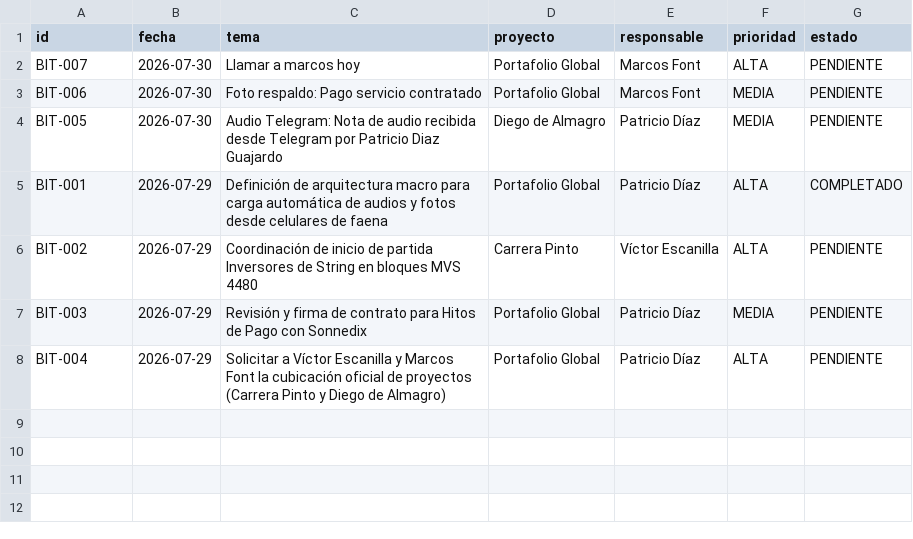
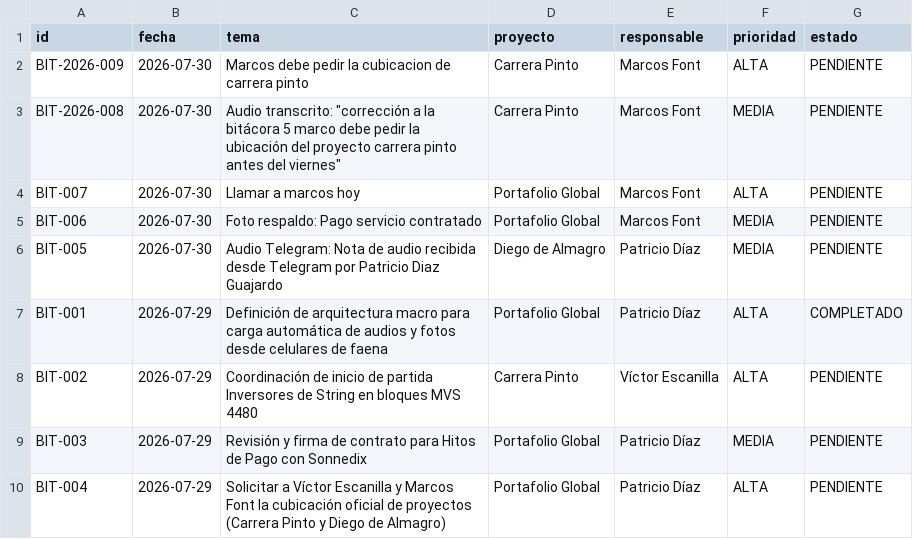
Before and after one commit to pdiazg46-design/Terracon, a CSV file: datos/bitacora_pendientes.csv, drawn as a sheet; the diff names each change by its address in the sheet, - before the commit and + after, or states it on an @@ line.

Commit message:
feat: gestión interactiva de tareas en bitácora (cambiar estado, reasignar responsable y comandos Telegram)

```diff
--- a/datos/bitacora_pendientes.csv
+++ b/datos/bitacora_pendientes.csv
+row 2: BIT-2026-009 | 2026-07-30 | Marcos debe pedir la cubicacion de carrera pinto | Carrera Pinto | Marcos Font | ALTA | PENDIENTE
+row 3: BIT-2026-008 | 2026-07-30 | Audio transcrito: "corrección a la bitácora 5 marco debe pedir la ubicación del proyecto carrera pinto antes del viernes" | Carrera Pinto | Marcos Font | MEDIA | PENDIENTE
```
Also changed, not shown: 5 other files.
